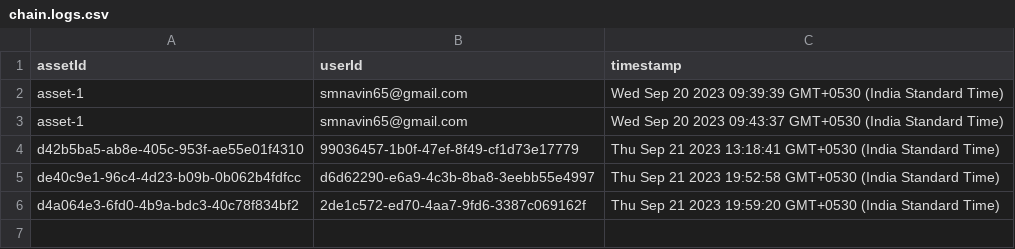
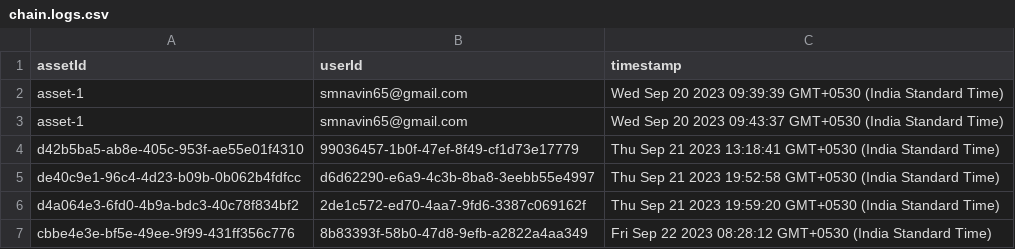
Before and after one commit to Navin3d/Legal-Chain-Government-Servers, a CSV file: parivahan-sewa/public/chain.logs.csv, drawn as a sheet.

Commit message:
presented in college level 2

```diff
--- a/parivahan-sewa/public/chain.logs.csv
+++ b/parivahan-sewa/public/chain.logs.csv
@@ -6 +6,2 @@ de40c9e1-96c4-4d23-b09b-0b062b4fdfcc, d6d62290-e6a9-4c3b-8ba8-3eebb55e4997, Thu
 d4a064e3-6fd0-4b9a-bdc3-40c78f834bf2, 2de1c572-ed70-4aa7-9fd6-3387c069162f, Thu Sep 21 2023 19:59:20 GMT+0530 (India Standard Time)
+cbbe4e3e-bf5e-49ee-9f99-431ff356c776, 8b83393f-58b0-47d8-9efb-a2822a4aa349, Fri Sep 22 2023 08:28:12 GMT+0530 (India Standard Time)
```
